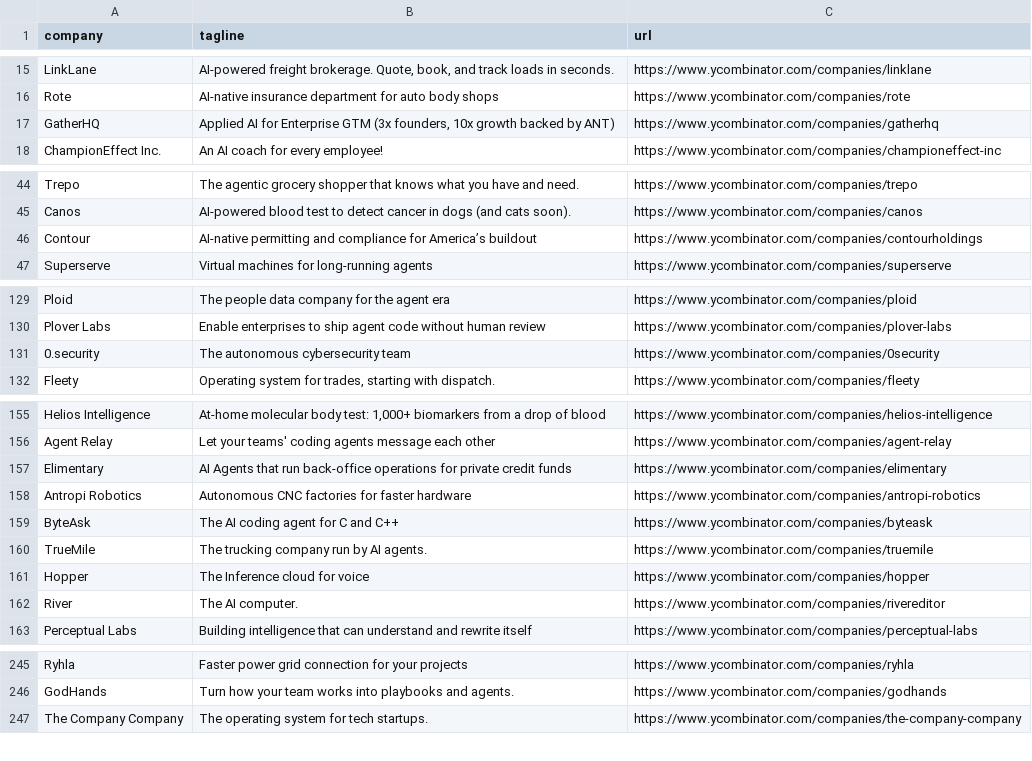
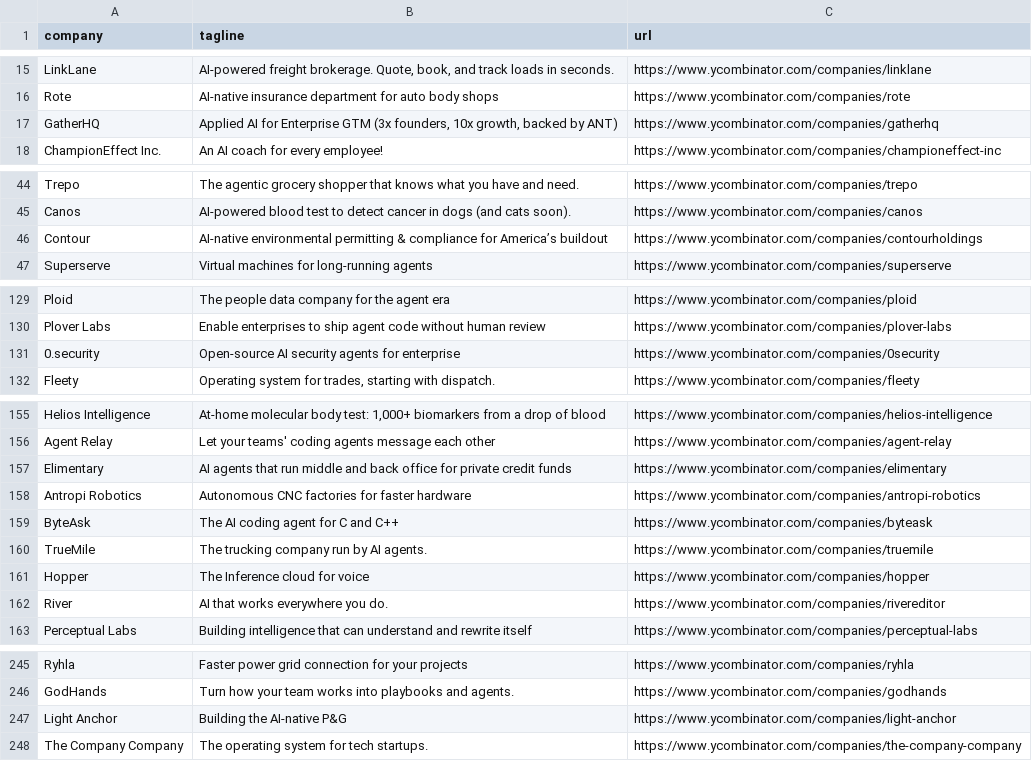
Before and after one commit to mcottle1/yc-updates, a CSV file: companies.csv, drawn as a sheet; only a part is shown, gaps mark what is left out; the diff covers the shown part only.

```diff
--- a/companies.csv
+++ b/companies.csv
@@ -16,3 +16,3 @@ LinkLane,"AI-powered freight brokerage. Quote, book, and track loads in seconds.
 Rote,AI-native insurance department for auto body shops,https://www.ycombinator.com/companies/rote
-GatherHQ,"Applied AI for Enterprise GTM (3x founders, 10x growth backed by ANT)",https://www.ycombinator.com/companies/gatherhq
+GatherHQ,"Applied AI for Enterprise GTM (3x founders, 10x growth, backed by ANT)",https://www.ycombinator.com/companies/gatherhq
 ChampionEffect Inc.,An AI coach for every employee!,https://www.ycombinator.com/companies/championeffect-inc
@@ -45,3 +45,3 @@ Trepo,The agentic grocery shopper that knows what you have and need.,https://www
 Canos,AI-powered blood test to detect cancer in dogs (and cats soon).,https://www.ycombinator.com/companies/canos
-Contour,AI-native permitting and compliance for America’s buildout,https://www.ycombinator.com/companies/contourholdings
+Contour,AI-native environmental permitting & compliance for America’s buildout,https://www.ycombinator.com/companies/contourholdings
 Superserve,Virtual machines for long-running agents,https://www.ycombinator.com/companies/superserve
@@ -130,3 +130,3 @@ Ploid,The people data company for the agent era,https://www.ycombinator.com/comp
 Plover Labs,Enable enterprises to ship agent code without human review,https://www.ycombinator.com/companies/plover-labs
-0.security,The autonomous cybersecurity team,https://www.ycombinator.com/companies/0security
+0.security,Open-source AI security agents for enterprise,https://www.ycombinator.com/companies/0security
 Fleety,"Operating system for trades, starting with dispatch.",https://www.ycombinator.com/companies/fleety
@@ -156,3 +156,3 @@ Helios Intelligence,"At-home molecular body test: 1,000+ biomarkers from a drop
 Agent Relay,Let your teams' coding agents message each other,https://www.ycombinator.com/companies/agent-relay
-Elimentary,AI Agents that run back-office operations for private credit funds,https://www.ycombinator.com/companies/elimentary
+Elimentary,AI agents that run middle and back office for private credit funds,https://www.ycombinator.com/companies/elimentary
 Antropi Robotics,Autonomous CNC factories for faster hardware,https://www.ycombinator.com/companies/antropi-robotics
@@ -161,3 +161,3 @@ TrueMile,The trucking company run by AI agents.,https://www.ycombinator.com/comp
 Hopper,The Inference cloud for voice,https://www.ycombinator.com/companies/hopper
-River,The AI computer.,https://www.ycombinator.com/companies/rivereditor
+River,AI that works everywhere you do.,https://www.ycombinator.com/companies/rivereditor
 Perceptual Labs,Building intelligence that can understand and rewrite itself,https://www.ycombinator.com/companies/perceptual-labs
@@ -246,2 +246,3 @@ Ryhla,Faster power grid connection for your projects,https://www.ycombinator.com
 GodHands,Turn how your team works into playbooks and agents.,https://www.ycombinator.com/companies/godhands
+Light Anchor,Building the AI-native P&G,https://www.ycombinator.com/companies/light-anchor
 The Company Company,The operating system for tech startups.,https://www.ycombinator.com/companies/the-company-company
```
Also changed, not shown: 2 added rows, 2 removed rows and 9 edited cells elsewhere in this file.
